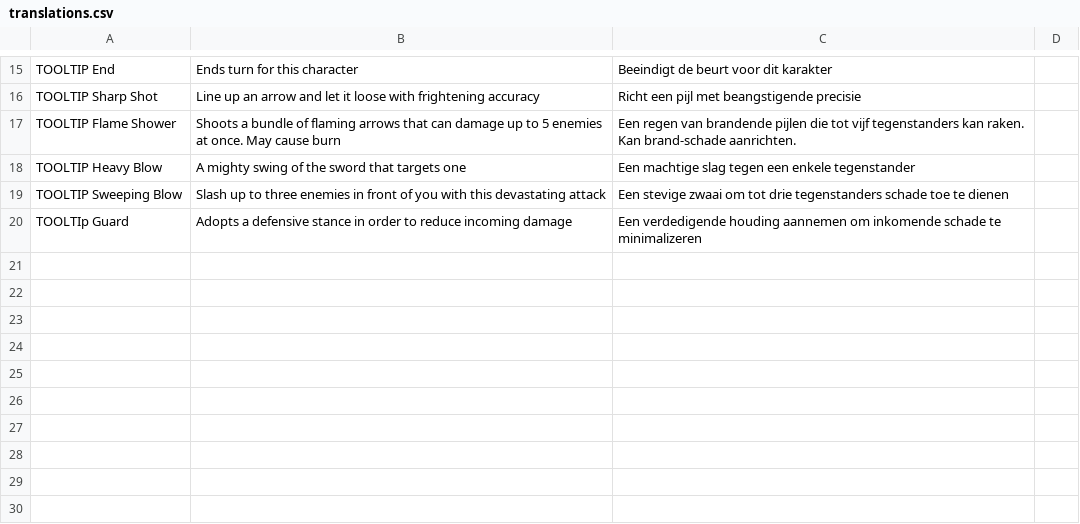
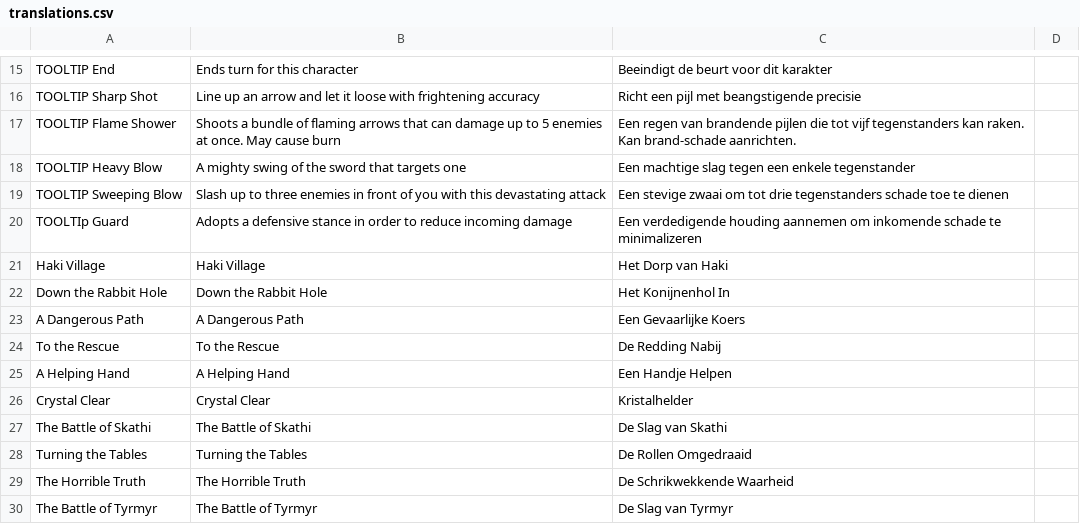
Before and after one commit to kevinlights/titan_tactics, a CSV file: resources/translations.csv, drawn as a sheet; only a part is shown, gaps mark what is left out.

Commit message:
Add level names to translations

```diff
--- a/resources/translations.csv
+++ b/resources/translations.csv
@@ -20 +20,11 @@ TOOLTIP Sweeping Blow,Slash up to three enemies in front of you with this devast
 TOOLTIp Guard,Adopts a defensive stance in order to reduce incoming damage,Een verdedigende houding aannemen om inkomende schade te minimalizeren,
+Haki Village,Haki Village,Het Dorp van Haki,
+Down the Rabbit Hole,Down the Rabbit Hole,Het Konijnenhol In,
+A Dangerous Path,A Dangerous Path,Een Gevaarlijke Koers,
+To the Rescue,To the Rescue,De Redding Nabij,
+A Helping Hand,A Helping Hand,Een Handje Helpen,
+Crystal Clear,Crystal Clear,Kristalhelder,
+The Battle of Skathi,The Battle of Skathi,De Slag van Skathi,
+Turning the Tables,Turning the Tables,De Rollen Omgedraaid,
+The Horrible Truth,The Horrible Truth,De Schrikwekkende Waarheid,
+The Battle of Tyrmyr,The Battle of Tyrmyr,De Slag van Tyrmyr,
```
Also changed, not shown: 5 other files.
